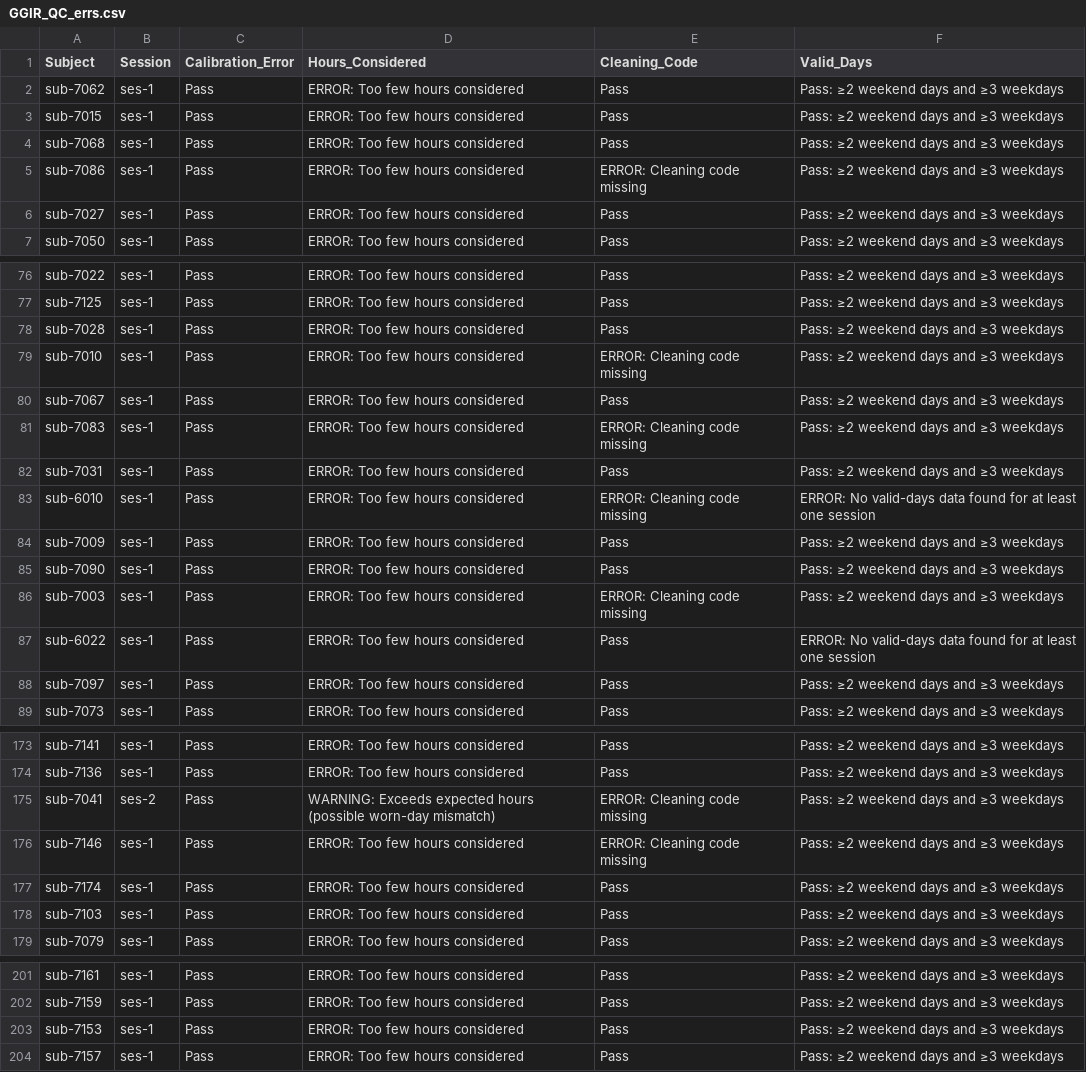
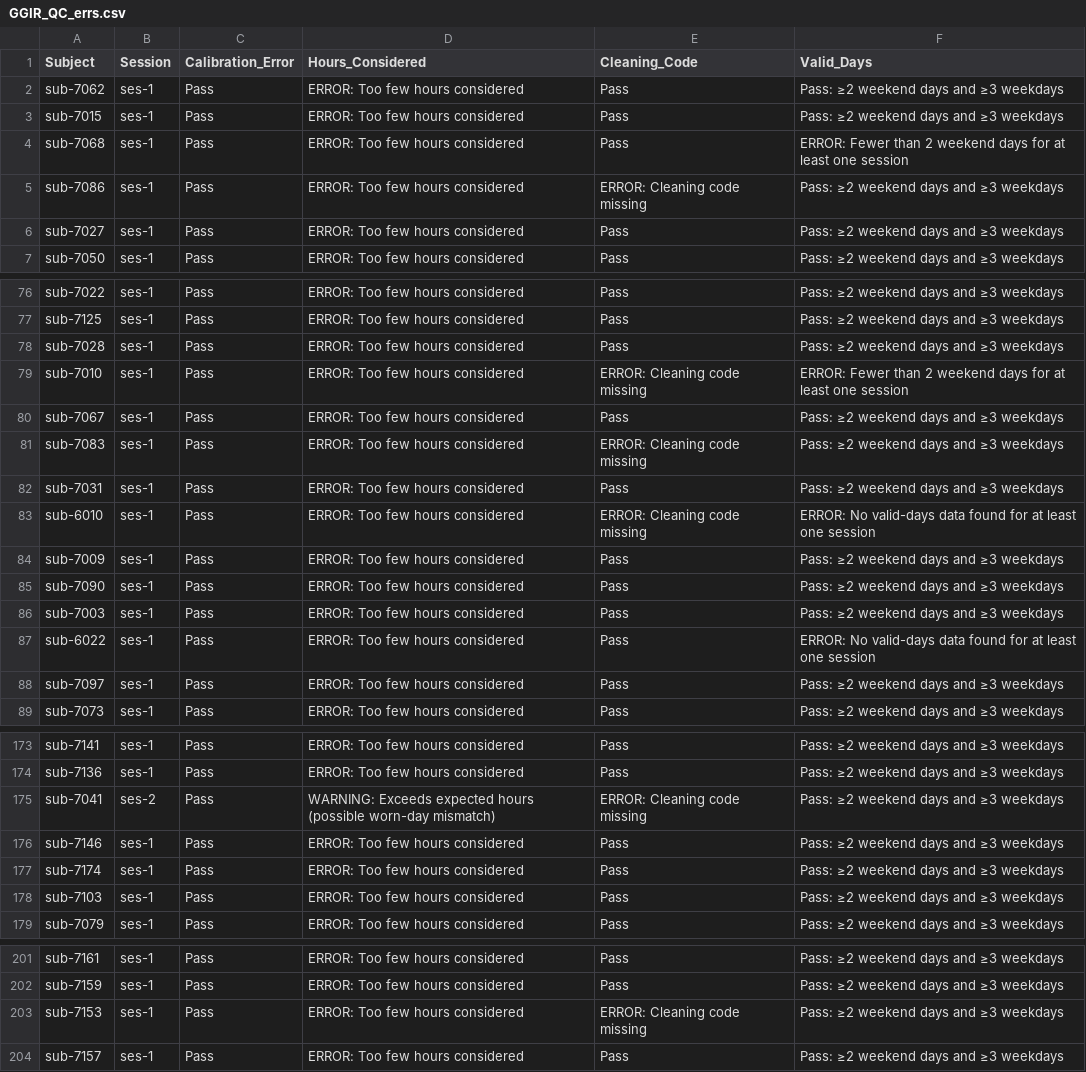
Before and after one commit to HBClab/boost-act, a CSV file: code/logs/GGIR_QC_errs.csv, drawn as a sheet; only a part is shown, gaps mark what is left out; the diff covers the shown part only.

```diff
--- a/code/logs/GGIR_QC_errs.csv
+++ b/code/logs/GGIR_QC_errs.csv
@@ -3,3 +3,3 @@ sub-7062,ses-1,Pass,ERROR: Too few hours considered,Pass,Pass: ≥2 weekend days
 sub-7015,ses-1,Pass,ERROR: Too few hours considered,Pass,Pass: ≥2 weekend days and ≥3 weekdays
-sub-7068,ses-1,Pass,ERROR: Too few hours considered,Pass,Pass: ≥2 weekend days and ≥3 weekdays
+sub-7068,ses-1,Pass,ERROR: Too few hours considered,Pass,ERROR: Fewer than 2 weekend days for at least one session
 sub-7086,ses-1,Pass,ERROR: Too few hours considered,ERROR: Cleaning code missing,Pass: ≥2 weekend days and ≥3 weekdays
@@ -78,3 +78,3 @@ sub-7125,ses-1,Pass,ERROR: Too few hours considered,Pass,Pass: ≥2 weekend days
 sub-7028,ses-1,Pass,ERROR: Too few hours considered,Pass,Pass: ≥2 weekend days and ≥3 weekdays
-sub-7010,ses-1,Pass,ERROR: Too few hours considered,ERROR: Cleaning code missing,Pass: ≥2 weekend days and ≥3 weekdays
+sub-7010,ses-1,Pass,ERROR: Too few hours considered,ERROR: Cleaning code missing,ERROR: Fewer than 2 weekend days for at least one session
 sub-7067,ses-1,Pass,ERROR: Too few hours considered,Pass,Pass: ≥2 weekend days and ≥3 weekdays
@@ -85,3 +85,3 @@ sub-7009,ses-1,Pass,ERROR: Too few hours considered,Pass,Pass: ≥2 weekend days
 sub-7090,ses-1,Pass,ERROR: Too few hours considered,Pass,Pass: ≥2 weekend days and ≥3 weekdays
-sub-7003,ses-1,Pass,ERROR: Too few hours considered,ERROR: Cleaning code missing,Pass: ≥2 weekend days and ≥3 weekdays
+sub-7003,ses-1,Pass,ERROR: Too few hours considered,Pass,Pass: ≥2 weekend days and ≥3 weekdays
 sub-6022,ses-1,Pass,ERROR: Too few hours considered,Pass,ERROR: No valid-days data found for at least one session
@@ -175,3 +175,3 @@ sub-7136,ses-1,Pass,ERROR: Too few hours considered,Pass,Pass: ≥2 weekend days
 sub-7041,ses-2,Pass,WARNING: Exceeds expected hours (possible worn-day mismatch),ERROR: Cleaning code missing,Pass: ≥2 weekend days and ≥3 weekdays
-sub-7146,ses-1,Pass,ERROR: Too few hours considered,ERROR: Cleaning code missing,Pass: ≥2 weekend days and ≥3 weekdays
+sub-7146,ses-1,Pass,ERROR: Too few hours considered,Pass,Pass: ≥2 weekend days and ≥3 weekdays
 sub-7174,ses-1,Pass,ERROR: Too few hours considered,Pass,Pass: ≥2 weekend days and ≥3 weekdays
@@ -202,3 +202,3 @@ sub-7161,ses-1,Pass,ERROR: Too few hours considered,Pass,Pass: ≥2 weekend days
 sub-7159,ses-1,Pass,ERROR: Too few hours considered,Pass,Pass: ≥2 weekend days and ≥3 weekdays
-sub-7153,ses-1,Pass,ERROR: Too few hours considered,Pass,Pass: ≥2 weekend days and ≥3 weekdays
+sub-7153,ses-1,Pass,ERROR: Too few hours considered,ERROR: Cleaning code missing,Pass: ≥2 weekend days and ≥3 weekdays
 sub-7157,ses-1,Pass,ERROR: Too few hours considered,Pass,Pass: ≥2 weekend days and ≥3 weekdays
```
Also changed, not shown: 17 added rows and 14 edited cells elsewhere in this file, 4 other files.
